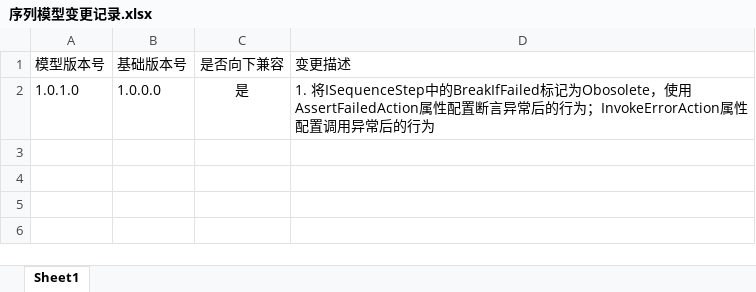
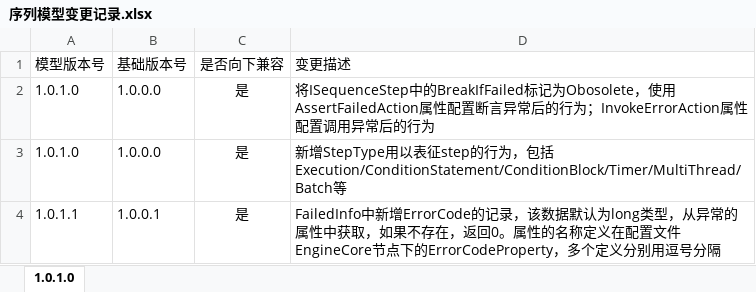
Before and after one commit to SeeSharpOpenSource/Testflow, an Excel workbook: doc/序列模型变更记录.xlsx, sheet 1.0.1.0, drawn as a sheet; values as stored, in another font and other column widths than the file's, no borders; the diff names each change by its address in the sheet, - before the commit and + after, or states it on an @@ line.

```diff
--- a/doc/序列模型变更记录.xlsx (sheet 1.0.1.0)
+++ b/doc/序列模型变更记录.xlsx (sheet 1.0.1.0)
-sheet tab: Sheet1
+sheet tab: 1.0.1.0
-D2 (变更描述): 1. 将ISequenceStep…
+D2 (变更描述): 将ISequenceStep…
+row 3: 1.0.1.0 | 1.0.0.0 | 是 | 新增StepType用以表征step的行为，包括Execution/ConditionStatement/ConditionBlock/Timer/MultiThread/Batch等
+row 4: 1.0.1.1 | 1.0.0.1 | 是 | FailedInfo中新增ErrorCode的记录，该数据默认为long类型，从异常的属性中获取，如果不存在，返回0。属性的名称定义在配置文件EngineCore节点下的ErrorCodeProperty，多个定义分别用逗号分隔
```
Also changed, not shown: doc/框架配置信息说明.xlsx.
